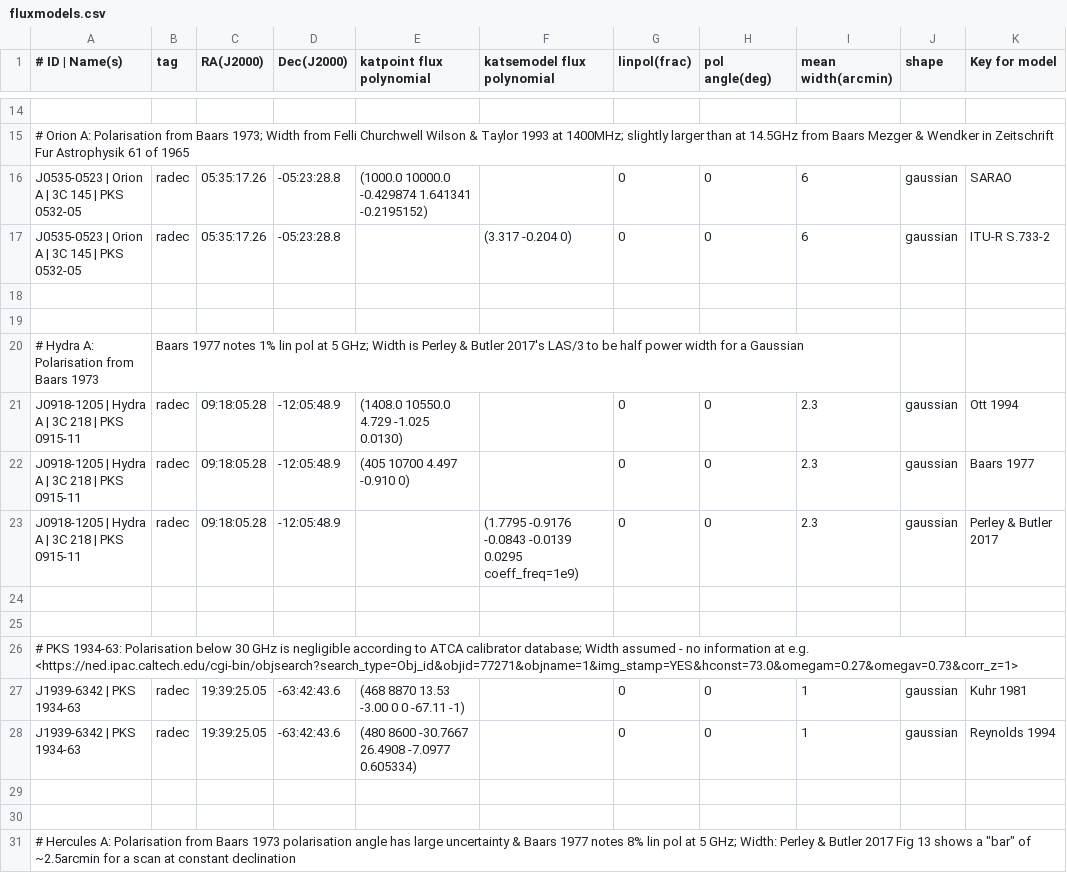
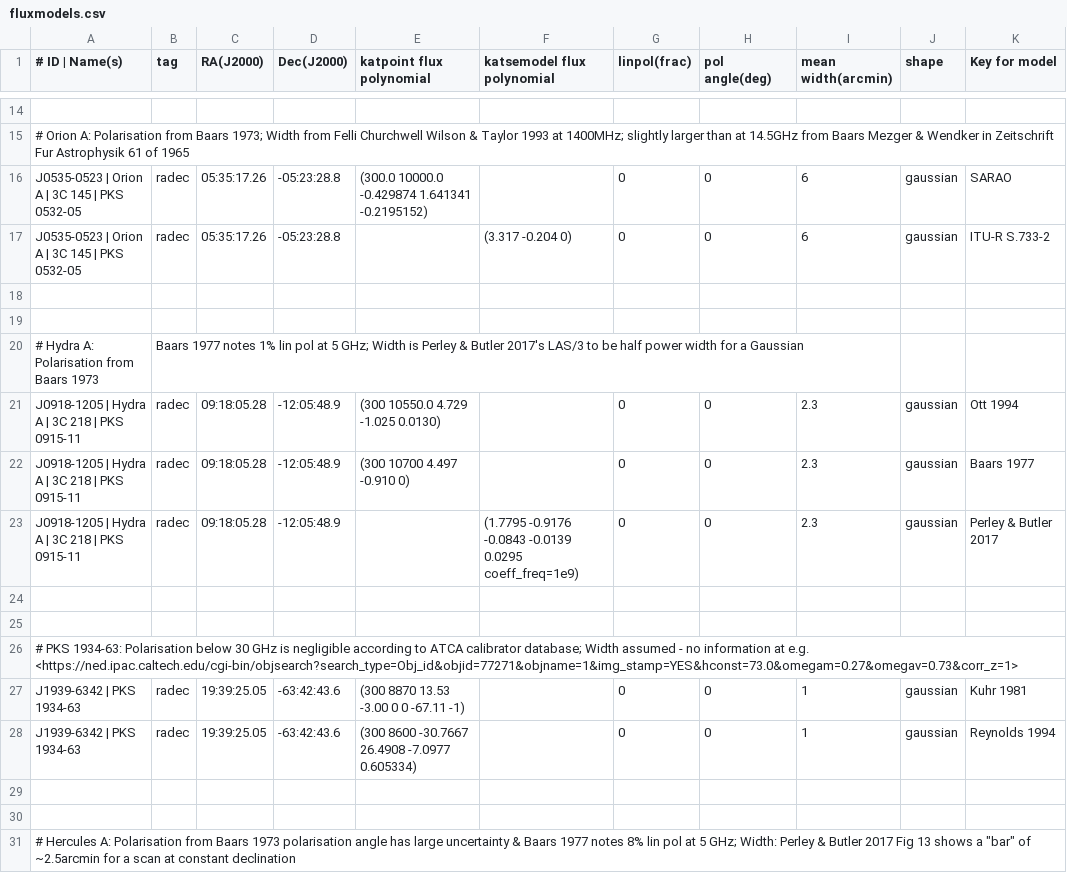
Before and after one commit to ska-sa/dvs, a CSV file: catalogues/fluxmodels.csv, drawn as a sheet; only a part is shown, gaps mark what is left out; the diff covers the shown part only; the diff names each change by its address in the sheet, - before the commit and + after, or states it on an @@ line.

Commit message:
For the standard flux targets: 1) changed the lower frequency to 300MHz for all katpoint flux models, to support SKA B1

```diff
--- a/catalogues/fluxmodels.csv
+++ b/catalogues/fluxmodels.csv
-E16 (katpoint flux polynomial): (1000.0 10000.0 -0.429874…
+E16 (katpoint flux polynomial): (300.0 10000.0 -0.429874…
-E21 (katpoint flux polynomial): (1408.0 10550.0 4.729 -1.025 0.0130)
+E21 (katpoint flux polynomial): (300 10550.0 4.729 -1.025 0.0130)
-E22 (katpoint flux polynomial): (405 10700 4.497 -0.910 0)
+E22 (katpoint flux polynomial): (300 10700 4.497 -0.910 0)
-E27 (katpoint flux polynomial): (468 8870 13.53 -3.00 0 0 -67.11 -1)
+E27 (katpoint flux polynomial): (300 8870 13.53 -3.00 0 0 -67.11 -1)
-E28 (katpoint flux polynomial): (480 8600 -30.7667 26.4908 -7.0977 0.605334)
+E28 (katpoint flux polynomial): (300 8600 -30.7667 26.4908 -7.0977 0.605334)
```
Also changed, not shown: 4 edited cells elsewhere in this file.
